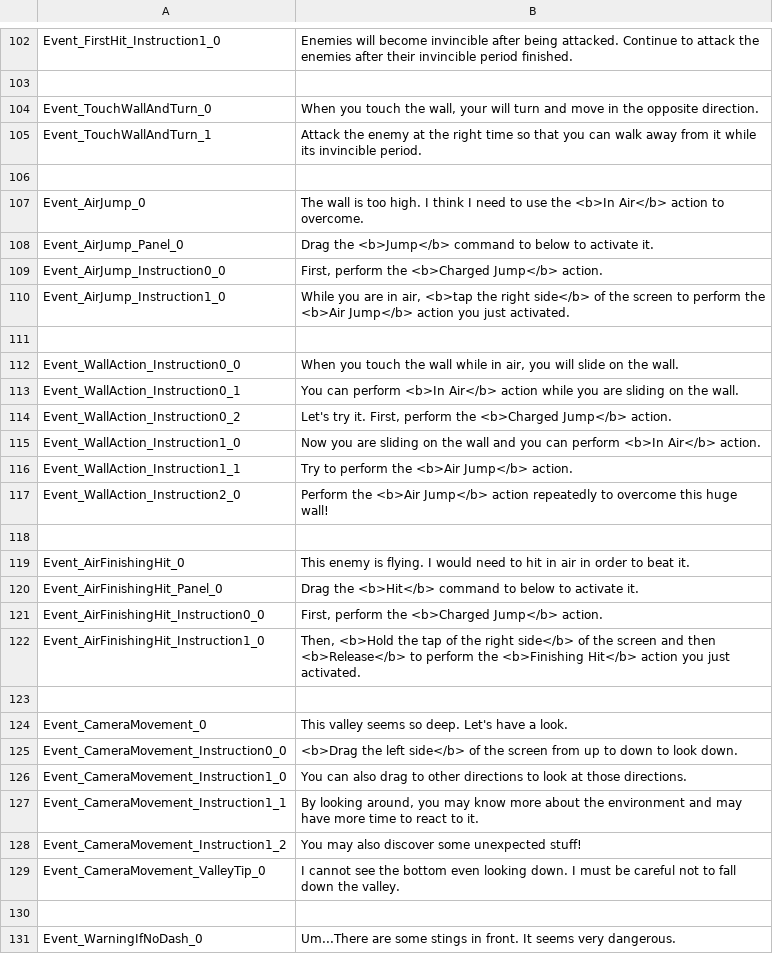
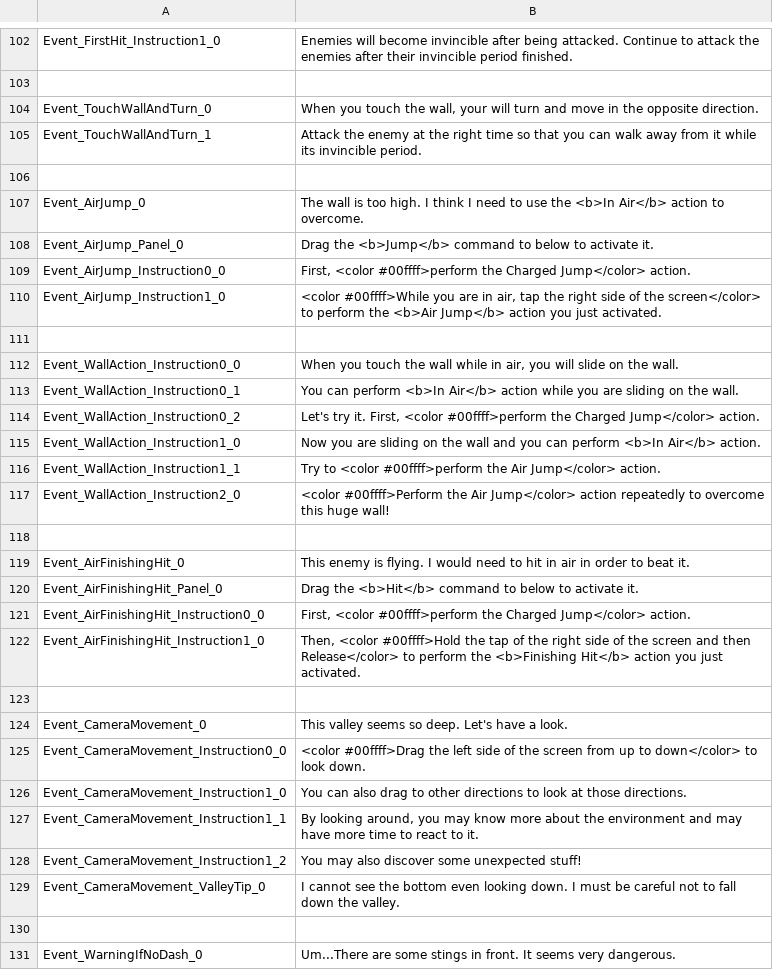
Before and after one commit to hihilkh/demo-game-unity-metroidvania, a TSV file: Metroidvania/Assets/StreamingAssets/Localization/en-us.tsv, drawn as a sheet; only a part is shown, gaps mark what is left out; the diff covers the shown part only.

```diff
--- a/Metroidvania/Assets/StreamingAssets/Localization/en-us.tsv
+++ b/Metroidvania/Assets/StreamingAssets/Localization/en-us.tsv
@@ -108,4 +108,4 @@ Event_AirJump_0	The wall is too high. I think I need to use the <b>In Air</b> ac
 Event_AirJump_Panel_0	Drag the <b>Jump</b> command to below to activate it.
-Event_AirJump_Instruction0_0	First, perform the <b>Charged Jump</b> action.
-Event_AirJump_Instruction1_0	While you are in air, <b>tap the right side</b> of the screen to perform the <b>Air Jump</b> action you just activated.
+Event_AirJump_Instruction0_0	First, <color #00ffff>perform the Charged Jump</color> action.
+Event_AirJump_Instruction1_0	<color #00ffff>While you are in air, tap the right side of the screen</color> to perform the <b>Air Jump</b> action you just activated.
 
@@ -113,6 +113,6 @@ Event_WallAction_Instruction0_0	When you touch the wall while in air, you will s
 Event_WallAction_Instruction0_1	You can perform <b>In Air</b> action while you are sliding on the wall.
-Event_WallAction_Instruction0_2	Let's try it. First, perform the <b>Charged Jump</b> action.
+Event_WallAction_Instruction0_2	Let's try it. First, <color #00ffff>perform the Charged Jump</color> action.
 Event_WallAction_Instruction1_0	Now you are sliding on the wall and you can perform <b>In Air</b> action.
-Event_WallAction_Instruction1_1	Try to perform the <b>Air Jump</b> action.
-Event_WallAction_Instruction2_0	Perform the <b>Air Jump</b> action repeatedly to overcome this huge wall!
+Event_WallAction_Instruction1_1	Try to <color #00ffff>perform the Air Jump</color> action.
+Event_WallAction_Instruction2_0	<color #00ffff>Perform the Air Jump</color> action repeatedly to overcome this huge wall!
 
@@ -120,7 +120,7 @@ Event_AirFinishingHit_0	This enemy is flying. I would need to hit in air in orde
 Event_AirFinishingHit_Panel_0	Drag the <b>Hit</b> command to below to activate it.
-Event_AirFinishingHit_Instruction0_0	First, perform the <b>Charged Jump</b> action.
-Event_AirFinishingHit_Instruction1_0	Then, <b>Hold the tap of the right side</b> of the screen and then <b>Release</b> to perform the <b>Finishing Hit</b> action you just activated.
+Event_AirFinishingHit_Instruction0_0	First, <color #00ffff>perform the Charged Jump</color> action.
+Event_AirFinishingHit_Instruction1_0	Then, <color #00ffff>Hold the tap of the right side of the screen and then Release</color> to perform the <b>Finishing Hit</b> action you just activated.
 
 Event_CameraMovement_0	This valley seems so deep. Let's have a look.
-Event_CameraMovement_Instruction0_0	<b>Drag the left side</b> of the screen from up to down to look down.
+Event_CameraMovement_Instruction0_0	<color #00ffff>Drag the left side of the screen from up to down</color> to look down.
 Event_CameraMovement_Instruction1_0	You can also drag to other directions to look at those directions.
```
Also changed, not shown: 15 added rows and 3 edited cells elsewhere in this file, 13 other files.
